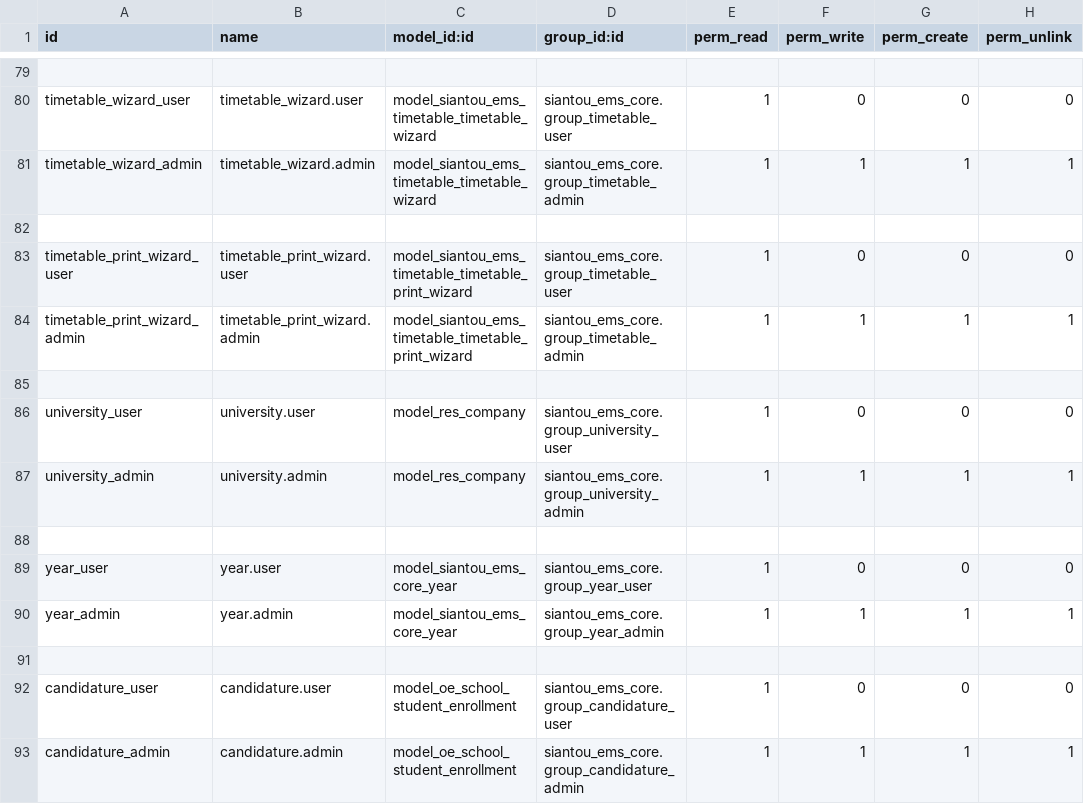
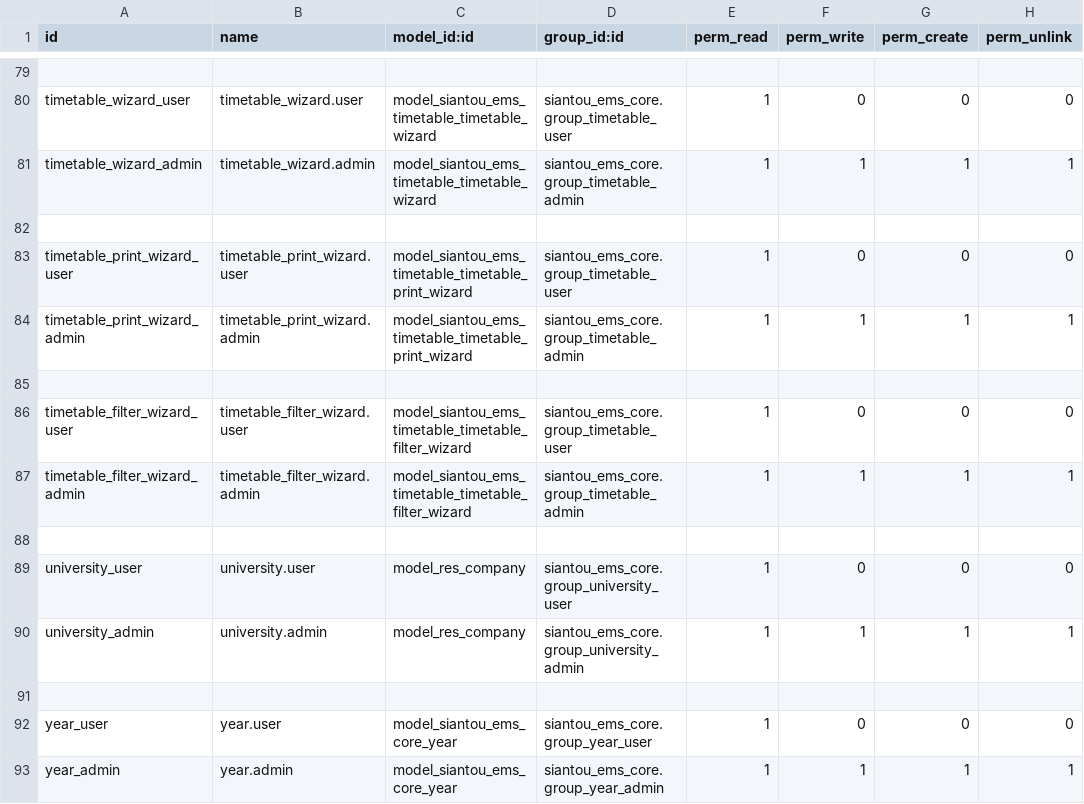
Before and after one commit to gaelfokou/odoo, a CSV file: modules/siantou_ems_core/security/ir.model.access.csv, drawn as a sheet; only a part is shown, gaps mark what is left out; the shorter side is filled out with more unchanged rows; the diff names each change by its address in the sheet, - before the commit and + after, or states it on an @@ line.

```diff
--- a/modules/siantou_ems_core/security/ir.model.access.csv
+++ b/modules/siantou_ems_core/security/ir.model.access.csv
+row 86: timetable_filter_wizard_user | timetable_filter_wizard.user | model_siantou_ems_timetable_timetable_filter_wizard | siantou_ems_core.group_timetable_user | 1 | 0 | 0 | 0
+row 87: timetable_filter_wizard_admin | timetable_filter_wizard.admin | model_siantou_ems_timetable_timetable_filter_wizard | siantou_ems_core.group_timetable_admin | 1 | 1 | 1 | 1
+row 88: (empty)
```
Also changed, not shown: 10 other files.
